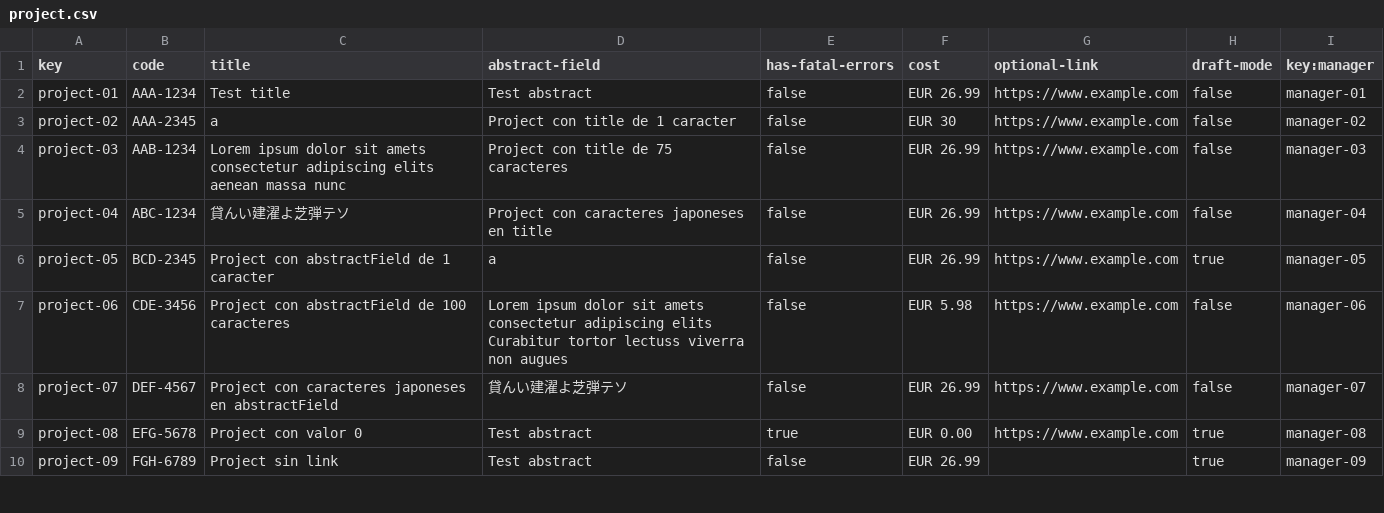
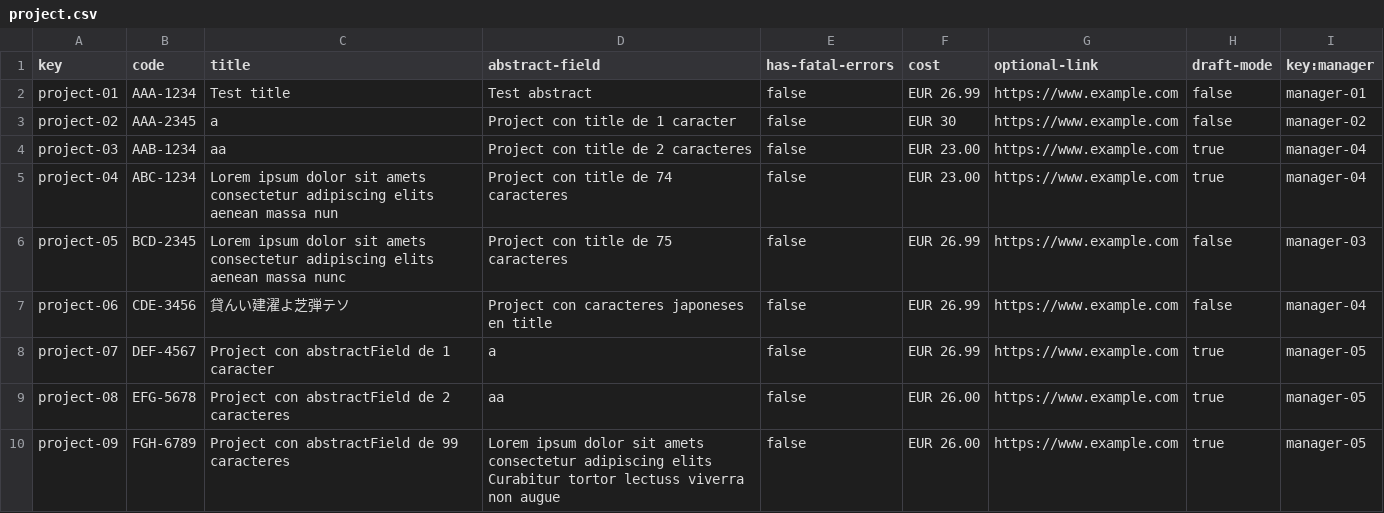
Before and after one commit to vicgrabru/Acme-SF-D04, a CSV file: src/main/webapp/WEB-INF/resources/sample-data/project.csv, drawn as a sheet; only a part is shown; the diff covers the shown part only.

Commit message:
Added missing sample data for student 1

```diff
--- a/src/main/webapp/WEB-INF/resources/sample-data/project.csv
+++ b/src/main/webapp/WEB-INF/resources/sample-data/project.csv
@@ -3,8 +3,8 @@ project-01,AAA-1234,Test title,Test abstract,false,EUR 26.99,https://www.example
 project-02,AAA-2345,a,Project con title de 1 caracter,false,EUR 30,https://www.example.com,false,manager-02
-project-03,AAB-1234,Lorem ipsum dolor sit amets consectetur adipiscing elits aenean massa nunc,Project con title de 75 caracteres,false,EUR 26.99,https://www.example.com,false,manager-03
-project-04,ABC-1234,貸んい建濯よ芝弾テソ,Project con caracteres japoneses en title,false,EUR 26.99,https://www.example.com,false,manager-04
-project-05,BCD-2345,Project con abstractField de 1 caracter,a,false,EUR 26.99,https://www.example.com,true,manager-05
-project-06,CDE-3456,Project con abstractField de 100 caracteres,Lorem ipsum dolor sit amets consectetur adipiscing elits Curabitur tortor lectuss viverra non augues,false,EUR 5.98,https://www.example.com,false,manager-06
-project-07,DEF-4567,Project con caracteres japoneses en abstractField,貸んい建濯よ芝弾テソ,false,EUR 26.99,https://www.example.com,false,manager-07
-project-08,EFG-5678,Project con valor 0,Test abstract,true,EUR 0.00,https://www.example.com,true,manager-08
-project-09,FGH-6789,Project sin link,Test abstract,false,EUR 26.99,,true,manager-09
+project-03,AAB-1234,aa,Project con title de 2 caracteres,false,EUR 23.00,https://www.example.com,true,manager-04
+project-04,ABC-1234,Lorem ipsum dolor sit amets consectetur adipiscing elits aenean massa nun,Project con title de 74 caracteres,false,EUR 23.00,https://www.example.com,true,manager-04
+project-05,BCD-2345,Lorem ipsum dolor sit amets consectetur adipiscing elits aenean massa nunc,Project con title de 75 caracteres,false,EUR 26.99,https://www.example.com,false,manager-03
+project-06,CDE-3456,貸んい建濯よ芝弾テソ,Project con caracteres japoneses en title,false,EUR 26.99,https://www.example.com,false,manager-04
+project-07,DEF-4567,Project con abstractField de 1 caracter,a,false,EUR 26.99,https://www.example.com,true,manager-05
+project-08,EFG-5678,Project con abstractField de 2 caracteres,aa,false,EUR 26.00,https://www.example.com,true,manager-05
+project-09,FGH-6789,Project con abstractField de 99 caracteres,Lorem ipsum dolor sit amets consectetur adipiscing elits Curabitur tortor lectuss viverra non augue,false,EUR 26.00,https://www.example.com,true,manager-05
```
Also changed, not shown: 9 added rows and 11 edited cells elsewhere in this file, src/main/webapp/WEB-INF/resources/sample-data/user-story-assign.csv, src/main/webapp/WEB-INF/resources/sample-data/user-story.csv, 1 other file.
